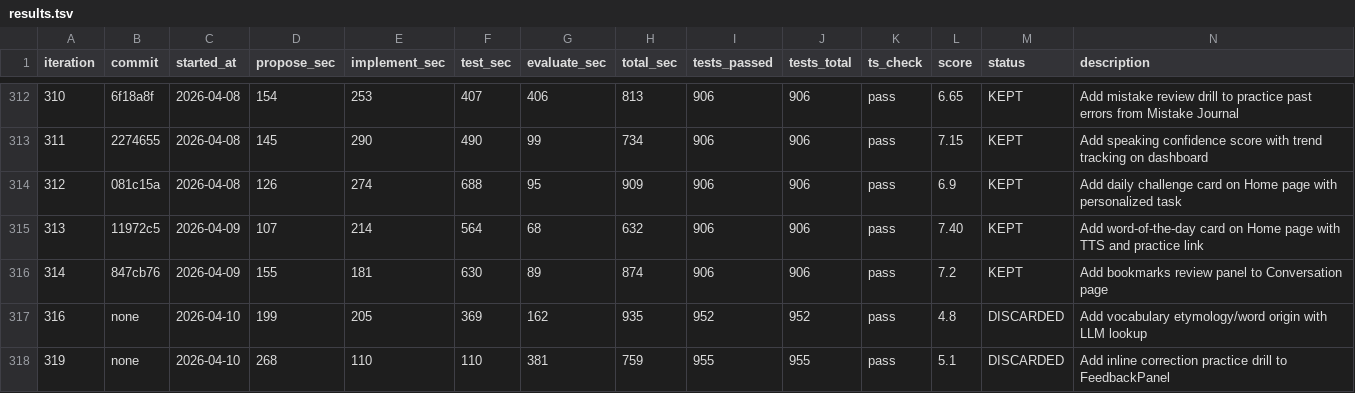
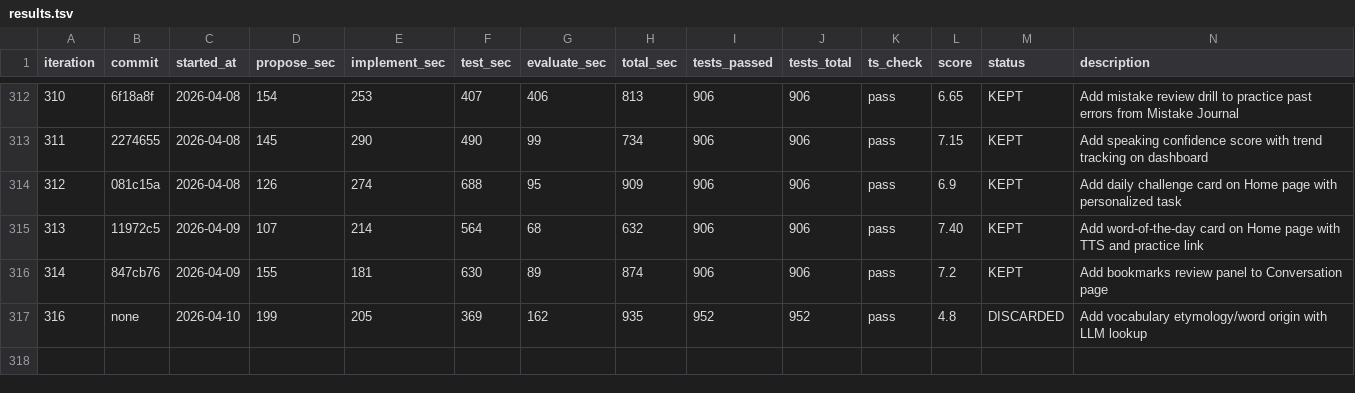
Before and after one commit to shitada/english-app, a TSV file: autoresearch/results.tsv, drawn as a sheet; only a part is shown, gaps mark what is left out.

```diff
--- a/autoresearch/results.tsv
+++ b/autoresearch/results.tsv
@@ -317,2 +317 @@ iteration	commit	started_at	propose_sec	implement_sec	test_sec	evaluate_sec	tota
 316	none	2026-04-10	199	205	369	162	935	952	952	pass	4.8	DISCARDED	Add vocabulary etymology/word origin with LLM lookup
-319	none	2026-04-10	268	110	110	381	759	955	955	pass	5.1	DISCARDED	Add inline correction practice drill to FeedbackPanel
```
Also changed, not shown: 6 other files.
